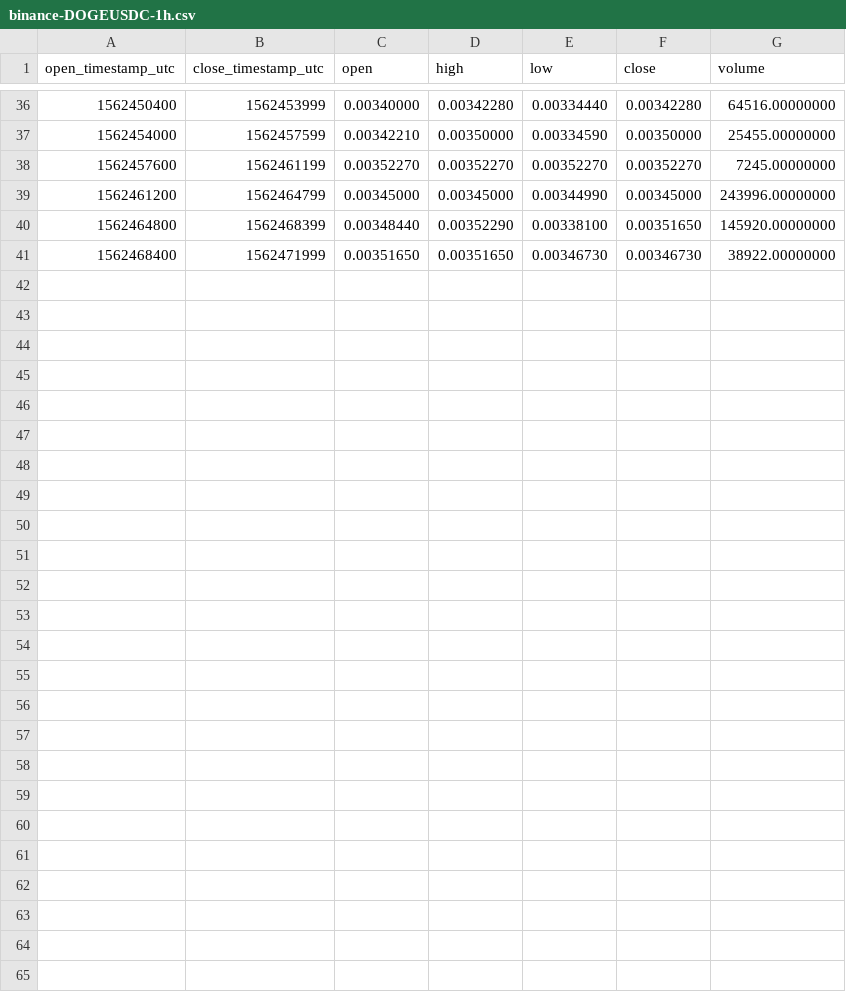
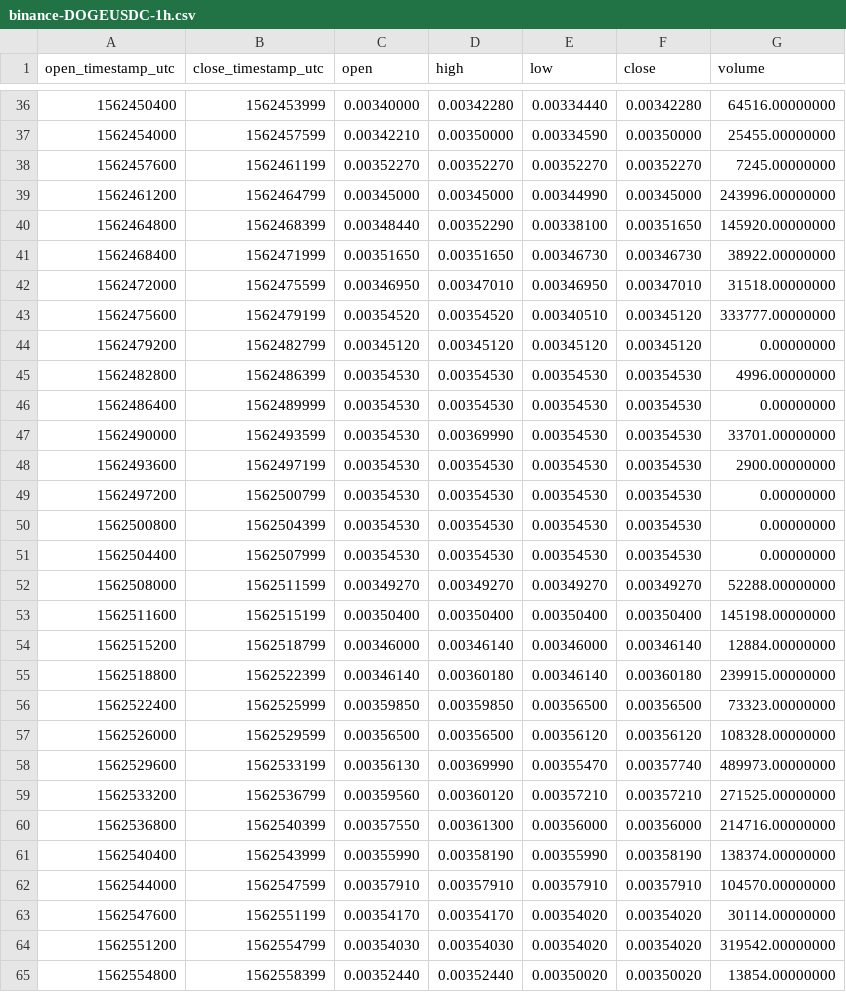
Before and after one commit to cryptobigbro/binance-DOGEUSDC, a CSV file: binance-DOGEUSDC-1h.csv, drawn as a sheet; only a part is shown, gaps mark what is left out; the diff names each change by its address in the sheet, - before the commit and + after, or states it on an @@ line.

Commit message:
Update OHLCV data.

```diff
--- a/binance-DOGEUSDC-1h.csv
+++ b/binance-DOGEUSDC-1h.csv
+row 42: 1562472000 | 1562475599 | 0.00346950 | 0.00347010 | 0.00346950 | 0.00347010 | 31518.00000000
+row 43: 1562475600 | 1562479199 | 0.00354520 | 0.00354520 | 0.00340510 | 0.00345120 | 333777.00000000
+row 44: 1562479200 | 1562482799 | 0.00345120 | 0.00345120 | 0.00345120 | 0.00345120 | 0.00000000
+row 45: 1562482800 | 1562486399 | 0.00354530 | 0.00354530 | 0.00354530 | 0.00354530 | 4996.00000000
+row 46: 1562486400 | 1562489999 | 0.00354530 | 0.00354530 | 0.00354530 | 0.00354530 | 0.00000000
+row 47: 1562490000 | 1562493599 | 0.00354530 | 0.00369990 | 0.00354530 | 0.00354530 | 33701.00000000
+row 48: 1562493600 | 1562497199 | 0.00354530 | 0.00354530 | 0.00354530 | 0.00354530 | 2900.00000000
+row 49: 1562497200 | 1562500799 | 0.00354530 | 0.00354530 | 0.00354530 | 0.00354530 | 0.00000000
+row 50: 1562500800 | 1562504399 | 0.00354530 | 0.00354530 | 0.00354530 | 0.00354530 | 0.00000000
+row 51: 1562504400 | 1562507999 | 0.00354530 | 0.00354530 | 0.00354530 | 0.00354530 | 0.00000000
+row 52: 1562508000 | 1562511599 | 0.00349270 | 0.00349270 | 0.00349270 | 0.00349270 | 52288.00000000
+row 53: 1562511600 | 1562515199 | 0.00350400 | 0.00350400 | 0.00350400 | 0.00350400 | 145198.00000000
+row 54: 1562515200 | 1562518799 | 0.00346000 | 0.00346140 | 0.00346000 | 0.00346140 | 12884.00000000
+row 55: 1562518800 | 1562522399 | 0.00346140 | 0.00360180 | 0.00346140 | 0.00360180 | 239915.00000000
+row 56: 1562522400 | 1562525999 | 0.00359850 | 0.00359850 | 0.00356500 | 0.00356500 | 73323.00000000
+row 57: 1562526000 | 1562529599 | 0.00356500 | 0.00356500 | 0.00356120 | 0.00356120 | 108328.00000000
+row 58: 1562529600 | 1562533199 | 0.00356130 | 0.00369990 | 0.00355470 | 0.00357740 | 489973.00000000
+row 59: 1562533200 | 1562536799 | 0.00359560 | 0.00360120 | 0.00357210 | 0.00357210 | 271525.00000000
+row 60: 1562536800 | 1562540399 | 0.00357550 | 0.00361300 | 0.00356000 | 0.00356000 | 214716.00000000
+row 61: 1562540400 | 1562543999 | 0.00355990 | 0.00358190 | 0.00355990 | 0.00358190 | 138374.00000000
+row 62: 1562544000 | 1562547599 | 0.00357910 | 0.00357910 | 0.00357910 | 0.00357910 | 104570.00000000
+row 63: 1562547600 | 1562551199 | 0.00354170 | 0.00354170 | 0.00354020 | 0.00354020 | 30114.00000000
+row 64: 1562551200 | 1562554799 | 0.00354030 | 0.00354030 | 0.00354020 | 0.00354020 | 319542.00000000
+row 65: 1562554800 | 1562558399 | 0.00352440 | 0.00352440 | 0.00350020 | 0.00350020 | 13854.00000000
```
Also changed, not shown: binance-DOGEUSDC-1d.csv, 1 other file.
